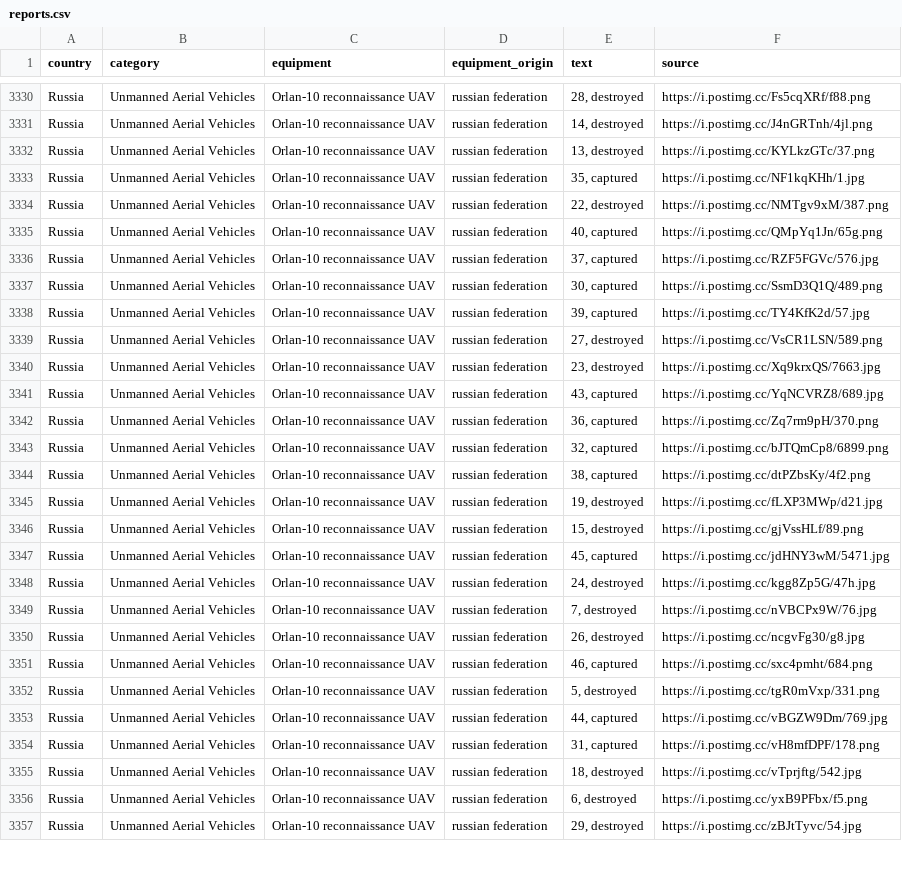
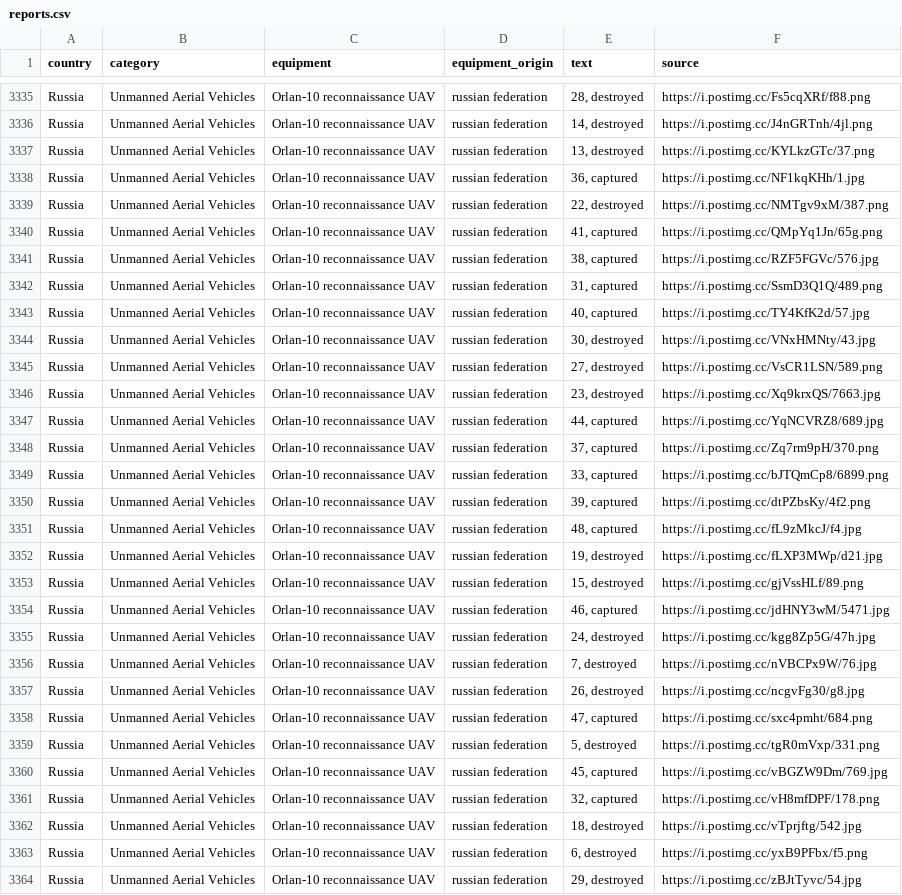
Before and after one commit to mauforonda/ukraine, a CSV file: reports.csv, drawn as a sheet; only a part is shown, gaps mark what is left out; the diff covers the shown part only.

```diff
--- a/reports.csv
+++ b/reports.csv
@@ -3332,17 +3337,19 @@ Russia,Unmanned Aerial Vehicles ,Orlan-10 reconnaissance UAV,russian federation,
 Russia,Unmanned Aerial Vehicles ,Orlan-10 reconnaissance UAV,russian federation,"13, destroyed",https://i.postimg.cc/KYLkzGTc/37.png
-Russia,Unmanned Aerial Vehicles ,Orlan-10 reconnaissance UAV,russian federation,"35, captured",https://i.postimg.cc/NF1kqKHh/1.jpg
+Russia,Unmanned Aerial Vehicles ,Orlan-10 reconnaissance UAV,russian federation,"36, captured",https://i.postimg.cc/NF1kqKHh/1.jpg
 Russia,Unmanned Aerial Vehicles ,Orlan-10 reconnaissance UAV,russian federation,"22, destroyed",https://i.postimg.cc/NMTgv9xM/387.png
-Russia,Unmanned Aerial Vehicles ,Orlan-10 reconnaissance UAV,russian federation,"40, captured",https://i.postimg.cc/QMpYq1Jn/65g.png
-Russia,Unmanned Aerial Vehicles ,Orlan-10 reconnaissance UAV,russian federation,"37, captured",https://i.postimg.cc/RZF5FGVc/576.jpg
-Russia,Unmanned Aerial Vehicles ,Orlan-10 reconnaissance UAV,russian federation,"30, captured",https://i.postimg.cc/SsmD3Q1Q/489.png
-Russia,Unmanned Aerial Vehicles ,Orlan-10 reconnaissance UAV,russian federation,"39, captured",https://i.postimg.cc/TY4KfK2d/57.jpg
+Russia,Unmanned Aerial Vehicles ,Orlan-10 reconnaissance UAV,russian federation,"41, captured",https://i.postimg.cc/QMpYq1Jn/65g.png
+Russia,Unmanned Aerial Vehicles ,Orlan-10 reconnaissance UAV,russian federation,"38, captured",https://i.postimg.cc/RZF5FGVc/576.jpg
+Russia,Unmanned Aerial Vehicles ,Orlan-10 reconnaissance UAV,russian federation,"31, captured",https://i.postimg.cc/SsmD3Q1Q/489.png
+Russia,Unmanned Aerial Vehicles ,Orlan-10 reconnaissance UAV,russian federation,"40, captured",https://i.postimg.cc/TY4KfK2d/57.jpg
+Russia,Unmanned Aerial Vehicles ,Orlan-10 reconnaissance UAV,russian federation,"30, destroyed",https://i.postimg.cc/VNxHMNty/43.jpg
 Russia,Unmanned Aerial Vehicles ,Orlan-10 reconnaissance UAV,russian federation,"27, destroyed",https://i.postimg.cc/VsCR1LSN/589.png
 Russia,Unmanned Aerial Vehicles ,Orlan-10 reconnaissance UAV,russian federation,"23, destroyed",https://i.postimg.cc/Xq9krxQS/7663.jpg
-Russia,Unmanned Aerial Vehicles ,Orlan-10 reconnaissance UAV,russian federation,"43, captured",https://i.postimg.cc/YqNCVRZ8/689.jpg
-Russia,Unmanned Aerial Vehicles ,Orlan-10 reconnaissance UAV,russian federation,"36, captured",https://i.postimg.cc/Zq7rm9pH/370.png
-Russia,Unmanned Aerial Vehicles ,Orlan-10 reconnaissance UAV,russian federation,"32, captured",https://i.postimg.cc/bJTQmCp8/6899.png
-Russia,Unmanned Aerial Vehicles ,Orlan-10 reconnaissance UAV,russian federation,"38, captured",https://i.postimg.cc/dtPZbsKy/4f2.png
+Russia,Unmanned Aerial Vehicles ,Orlan-10 reconnaissance UAV,russian federation,"44, captured",https://i.postimg.cc/YqNCVRZ8/689.jpg
+Russia,Unmanned Aerial Vehicles ,Orlan-10 reconnaissance UAV,russian federation,"37, captured",https://i.postimg.cc/Zq7rm9pH/370.png
+Russia,Unmanned Aerial Vehicles ,Orlan-10 reconnaissance UAV,russian federation,"33, captured",https://i.postimg.cc/bJTQmCp8/6899.png
+Russia,Unmanned Aerial Vehicles ,Orlan-10 reconnaissance UAV,russian federation,"39, captured",https://i.postimg.cc/dtPZbsKy/4f2.png
+Russia,Unmanned Aerial Vehicles ,Orlan-10 reconnaissance UAV,russian federation,"48, captured",https://i.postimg.cc/fL9zMkcJ/f4.jpg
 Russia,Unmanned Aerial Vehicles ,Orlan-10 reconnaissance UAV,russian federation,"19, destroyed",https://i.postimg.cc/fLXP3MWp/d21.jpg
 Russia,Unmanned Aerial Vehicles ,Orlan-10 reconnaissance UAV,russian federation,"15, destroyed",https://i.postimg.cc/gjVssHLf/89.png
-Russia,Unmanned Aerial Vehicles ,Orlan-10 reconnaissance UAV,russian federation,"45, captured",https://i.postimg.cc/jdHNY3wM/5471.jpg
+Russia,Unmanned Aerial Vehicles ,Orlan-10 reconnaissance UAV,russian federation,"46, captured",https://i.postimg.cc/jdHNY3wM/5471.jpg
 Russia,Unmanned Aerial Vehicles ,Orlan-10 reconnaissance UAV,russian federation,"24, destroyed",https://i.postimg.cc/kgg8Zp5G/47h.jpg
@@ -3350,6 +3357,6 @@ Russia,Unmanned Aerial Vehicles ,Orlan-10 reconnaissance UAV,russian federation,
 Russia,Unmanned Aerial Vehicles ,Orlan-10 reconnaissance UAV,russian federation,"26, destroyed",https://i.postimg.cc/ncgvFg30/g8.jpg
-Russia,Unmanned Aerial Vehicles ,Orlan-10 reconnaissance UAV,russian federation,"46, captured",https://i.postimg.cc/sxc4pmht/684.png
+Russia,Unmanned Aerial Vehicles ,Orlan-10 reconnaissance UAV,russian federation,"47, captured",https://i.postimg.cc/sxc4pmht/684.png
 Russia,Unmanned Aerial Vehicles ,Orlan-10 reconnaissance UAV,russian federation,"5, destroyed",https://i.postimg.cc/tgR0mVxp/331.png
-Russia,Unmanned Aerial Vehicles ,Orlan-10 reconnaissance UAV,russian federation,"44, captured",https://i.postimg.cc/vBGZW9Dm/769.jpg
-Russia,Unmanned Aerial Vehicles ,Orlan-10 reconnaissance UAV,russian federation,"31, captured",https://i.postimg.cc/vH8mfDPF/178.png
+Russia,Unmanned Aerial Vehicles ,Orlan-10 reconnaissance UAV,russian federation,"45, captured",https://i.postimg.cc/vBGZW9Dm/769.jpg
+Russia,Unmanned Aerial Vehicles ,Orlan-10 reconnaissance UAV,russian federation,"32, captured",https://i.postimg.cc/vH8mfDPF/178.png
 Russia,Unmanned Aerial Vehicles ,Orlan-10 reconnaissance UAV,russian federation,"18, destroyed",https://i.postimg.cc/vTprjftg/542.jpg
```
Also changed, not shown: 5 added rows and 13 edited cells elsewhere in this file, log.csv, summary.csv.
